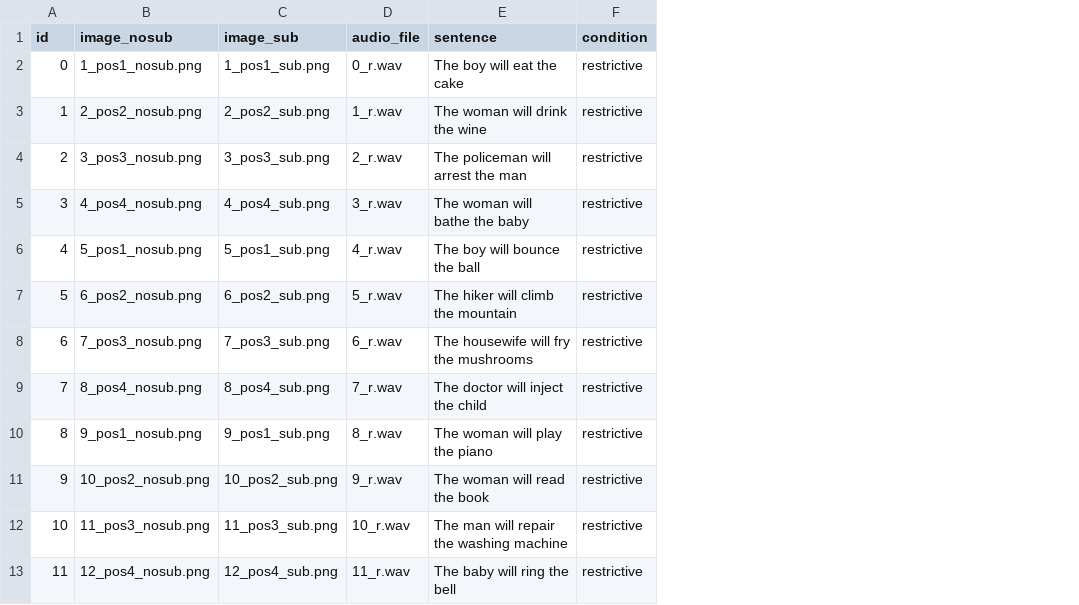
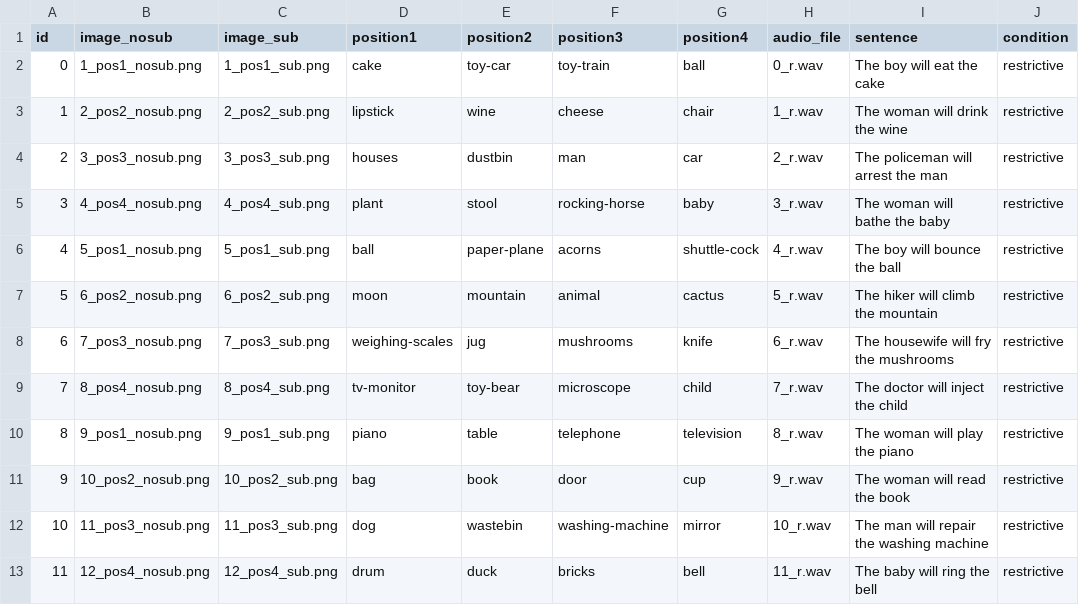
Before and after one commit to JonathanTheDuck/et26_VisualWorldParadigm, a CSV file: 01_experiment/stimuli/creatingDataStructure/participant_group1.csv, drawn as a sheet; only a part is shown; the diff names each change by its address in the sheet, - before the commit and + after, or states it on an @@ line.

Commit message:
Add position1-4 columns to participant-group CSVs
Record which object appears in each on-screen slot per trial, inserted
after image_sub. The object set is fixed per item and cyclically rotated
by rotation, so the target (TL) always lands on position == target_position.

split_and_compose.py: load object roles from img_matrices filenames
(load_item_objects) and emit position1-4 in participant_row /
generate_participant_csvs, keeping the CSVs reproducible.

```diff
--- a/01_experiment/stimuli/creatingDataStructure/participant_group1.csv
+++ b/01_experiment/stimuli/creatingDataStructure/participant_group1.csv
+column D (position1), rows 2-13: cake | lipstick | houses | plant | ball | moon | weighing-scales | tv-monitor | piano | bag | dog | drum
+column E (position2), rows 2-13: toy-car | wine | dustbin | stool | paper-plane | mountain | jug | toy-bear | table | book | wastebin | duck
+column F (position3), rows 2-13: toy-train | cheese | man | rocking-horse | acorns | animal | mushrooms | microscope | telephone | door | washing-machine | bricks
+column G (position4), rows 2-13: ball | chair | car | baby | shuttle-cock | cactus | knife | child | television | cup | mirror | bell
```
Also changed, not shown: 01_experiment/stimuli/creatingDataStructure/participant_group2.csv, 01_experiment/stimuli/creatingDataStructure/participant_group3.csv, 2 other files.
